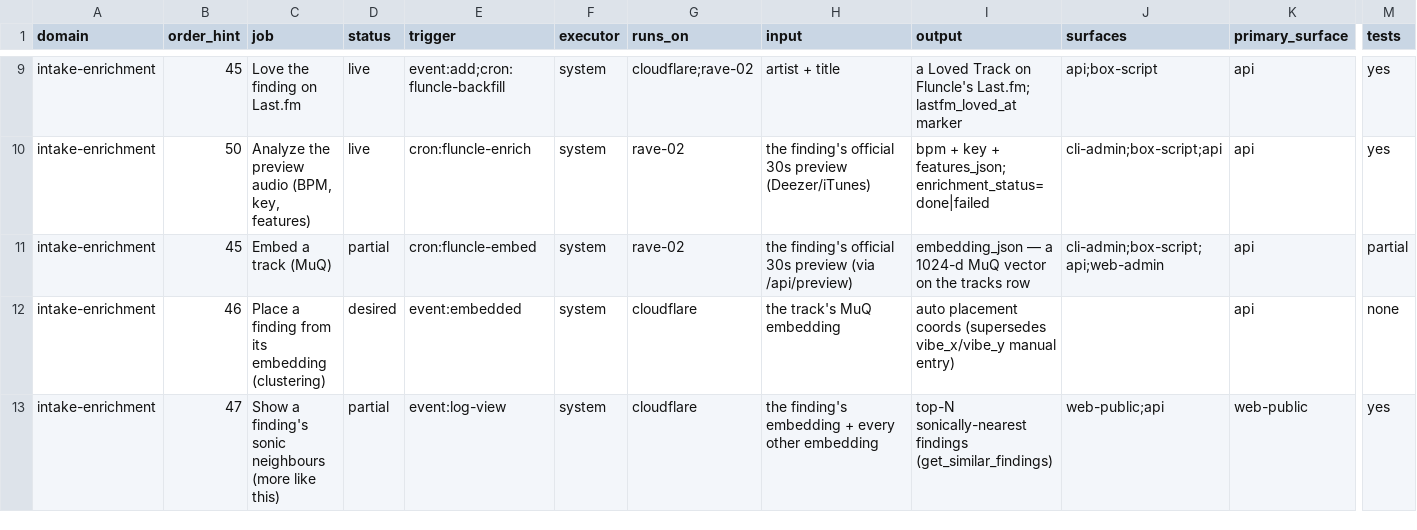
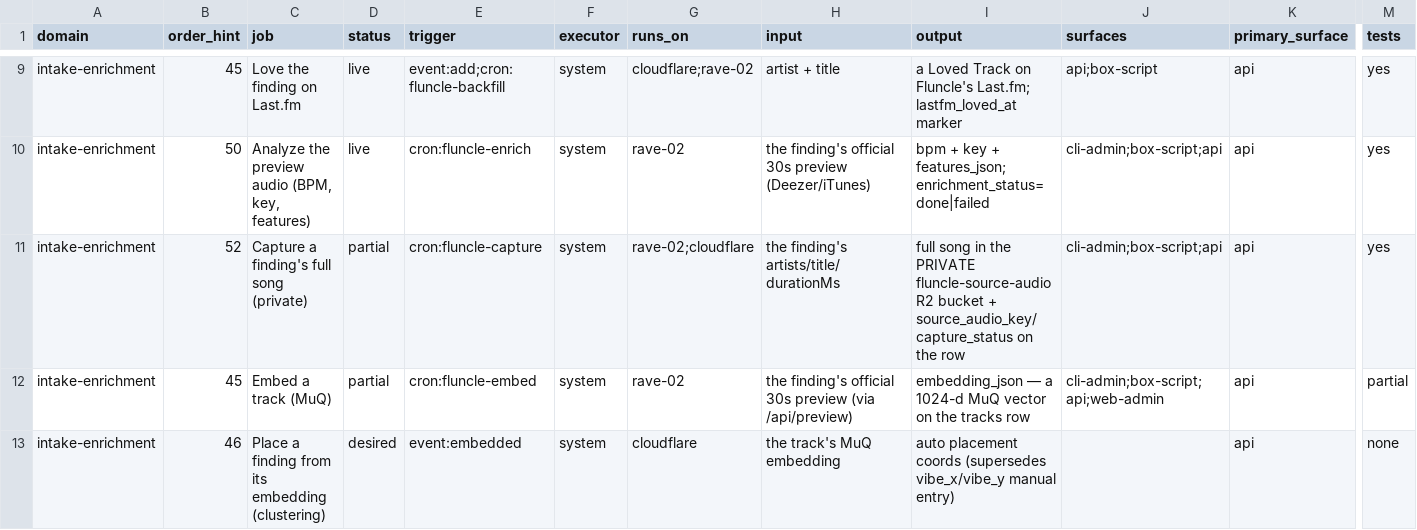
Before and after one commit to mauricekleine/fluncle, a CSV file: docs/admin-jobs.csv, drawn as a sheet; only a part is shown, gaps mark what is left out; the shorter side is filled out with more unchanged rows; rows hold the shown columns only; the diff names each change by its address in the sheet, - before the commit and + after, or states it on an @@ line.

```diff
--- a/docs/admin-jobs.csv
+++ b/docs/admin-jobs.csv
+row 11: intake-enrichment | 52 | Capture a finding's full song (private) | partial | cron:fluncle-capture | system | rave-02;cloudflare | the finding's artists/title/durationMs | full song in the PRIVATE fluncle-source-audio R2 bucket + source_audio_key/capture_status on the row | cli-admin;box-script;api | api | yes
```
Also changed, not shown: 15 other files.
